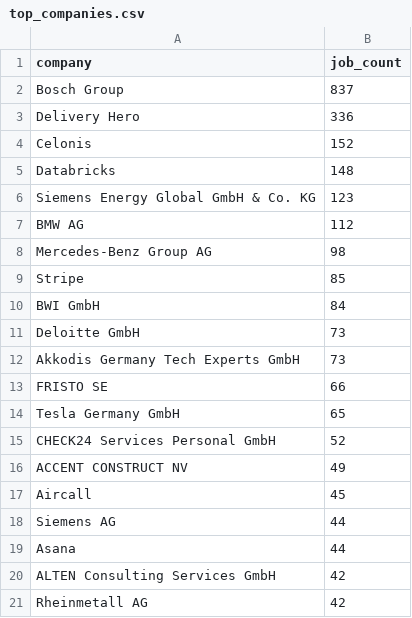
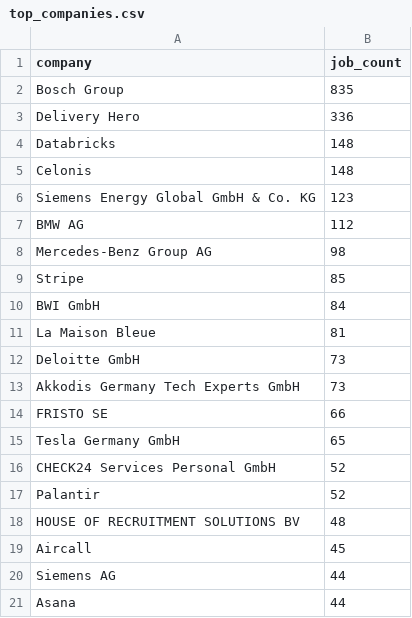
Before and after one commit to ritesh8303/dataforge, a CSV file: data/gold/top_companies.csv, drawn as a sheet.

```diff
--- a/data/gold/top_companies.csv
+++ b/data/gold/top_companies.csv
@@ -1,6 +1,6 @@
 company,job_count
-Bosch Group,837
+Bosch Group,835
 Delivery Hero,336
-Celonis,152
 Databricks,148
+Celonis,148
 Siemens Energy Global GmbH & Co. KG,123
@@ -10,2 +10,3 @@ Stripe,85
 BWI GmbH,84
+La Maison Bleue,81
 Deloitte GmbH,73
@@ -15,3 +16,4 @@ Tesla Germany GmbH,65
 CHECK24 Services Personal GmbH,52
-ACCENT CONSTRUCT NV,49
+Palantir,52
+HOUSE OF RECRUITMENT SOLUTIONS BV,48
 Aircall,45
@@ -19,3 +21 @@ Siemens AG,44
 Asana,44
-ALTEN Consulting Services GmbH,42
-Rheinmetall AG,42
```
Also changed, not shown: data/gold/jobs_by_region.csv, data/gold/jobs_trend.csv, 10 other files.
